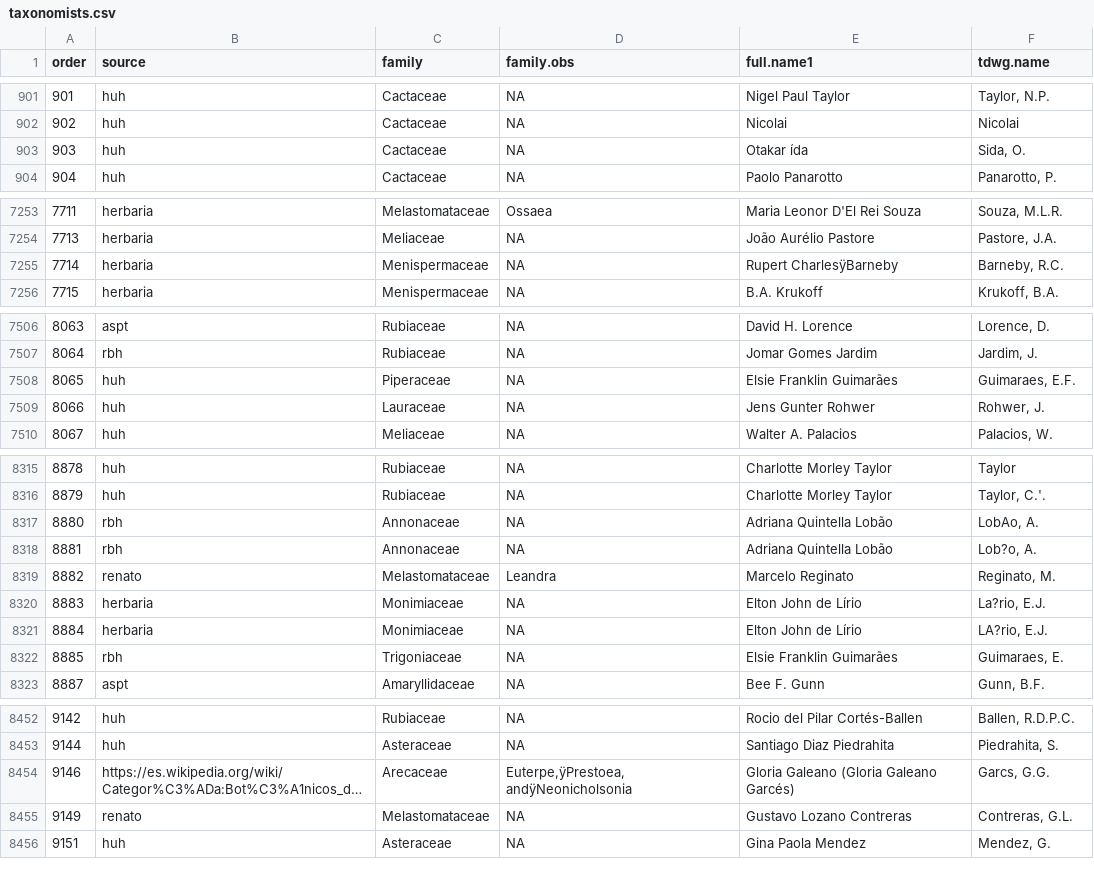
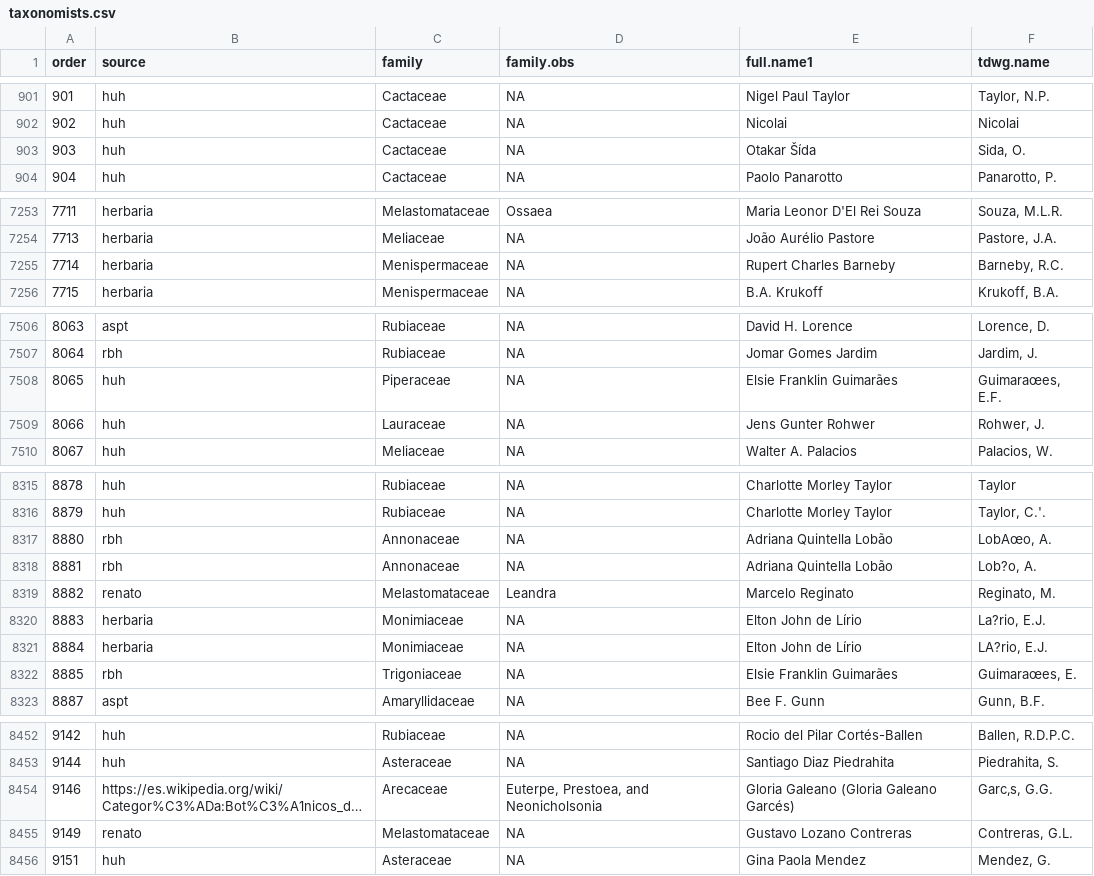
Before and after one commit to LimaRAF/plantR, a CSV file: data-raw/dictionaries/taxonomists.csv, drawn as a sheet; only a part is shown, gaps mark what is left out; long unchanged cells end in …; the diff covers the shown part only; the diff names each change by its address in the sheet, - before the commit and + after, or states it on an @@ line.

```diff
--- a/data-raw/dictionaries/taxonomists.csv
+++ b/data-raw/dictionaries/taxonomists.csv
-E903 (full.name1): Otakar ída
+E903 (full.name1): Otakar Šída
-E7255 (full.name1): Rupert CharlesÿBarneby
+E7255 (full.name1): Rupert Charles Barneby
-F7508 (tdwg.name): Guimaraes, E.F.
+F7508 (tdwg.name): Guimaraœes, E.F.
-F8317 (tdwg.name): LobAo, A.
+F8317 (tdwg.name): LobAœo, A.
-F8322 (tdwg.name): Guimaraes, E.
+F8322 (tdwg.name): Guimaraœes, E.
-D8454 (family.obs): Euterpe,ÿPrestoea, andÿNeonicholsonia
+D8454 (family.obs): Euterpe, Prestoea, and Neonicholsonia
-F8454 (tdwg.name): Garcs, G.G.
+F8454 (tdwg.name): Garc‚s, G.G.
```
Also changed, not shown: 9 added rows and 24 edited cells elsewhere in this file, data-raw/dictionaries/fieldNames.csv, 4 other files.
